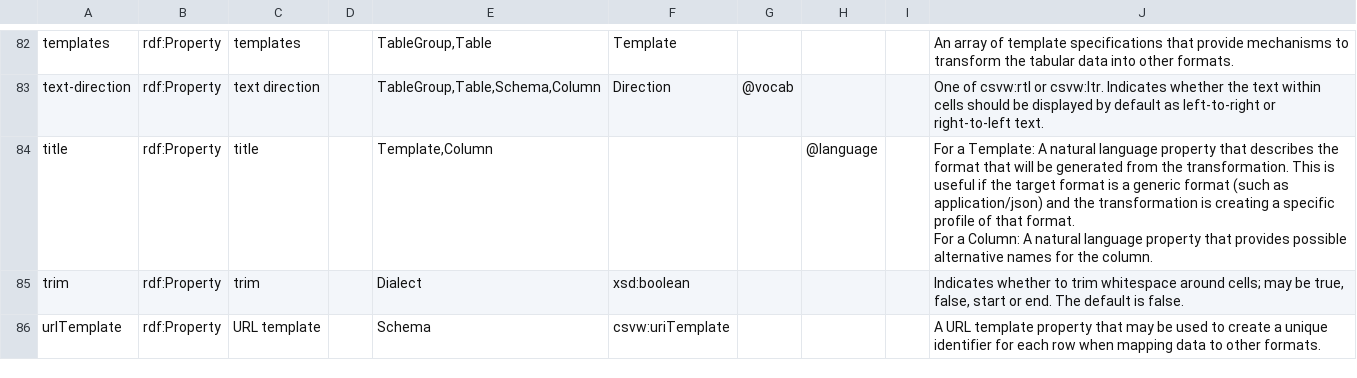
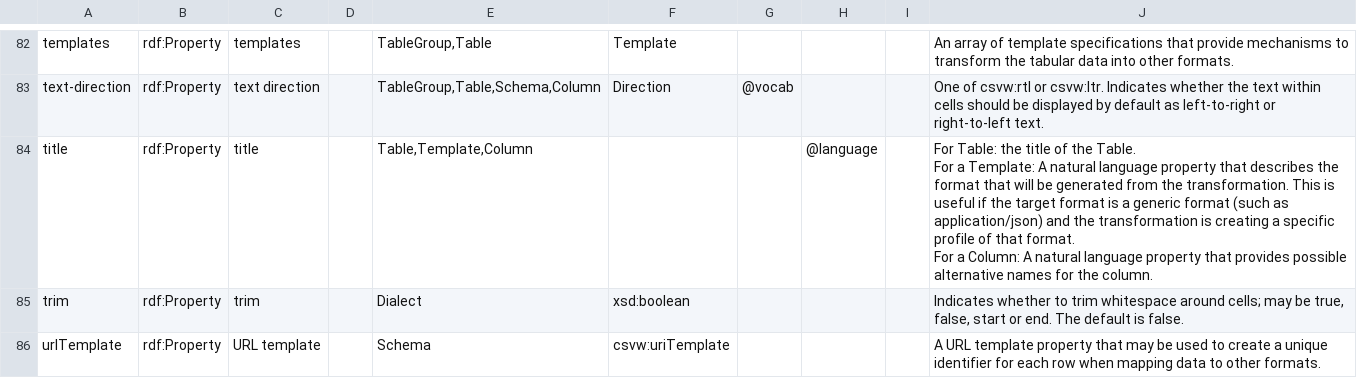
Before and after one commit to w3c/csvw, a CSV file: ns/_vocab.csv, drawn as a sheet; only a part is shown, gaps mark what is left out; ↵ is a line break in a cell; the diff names each change by its address in the sheet, - before the commit and + after, or states it on an @@ line.

Commit message:
Add `title` as an optional property of `Table`. This relates to issue #128.

```diff
--- a/ns/_vocab.csv
+++ b/ns/_vocab.csv
-E84: Template,Column
+E84: Table,Template,Column
-J84: For a Template:…
+J84: For Table: the title of the Table. ↵ For a Template:…
```
Also changed, not shown: 4 other files.
